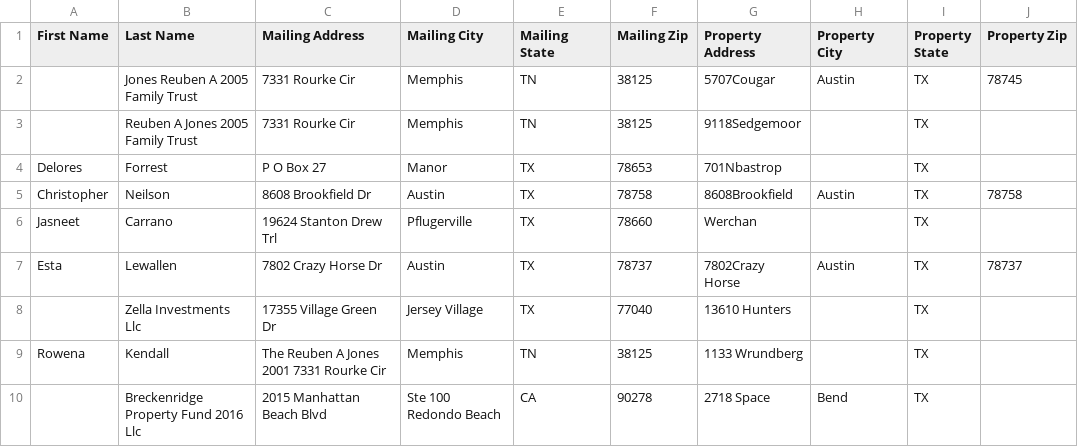
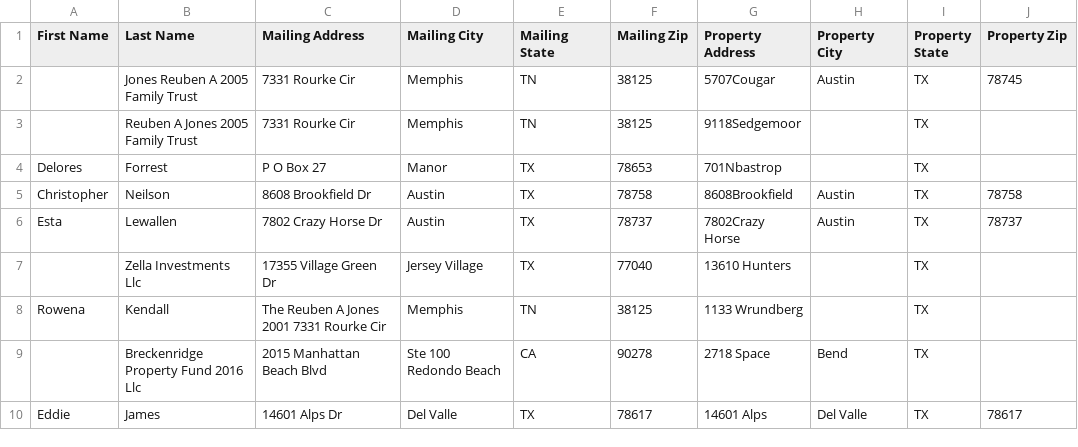
Before and after one commit to Sellmyhousefast247/Travis-leads, a CSV file: data/skiptrace_export.csv, drawn as a sheet; only a part is shown; the shorter side is filled out with more unchanged rows; the diff names each change by its address in the sheet, - before the commit and + after, or states it on an @@ line.

```diff
--- a/data/skiptrace_export.csv
+++ b/data/skiptrace_export.csv
-row 6: Jasneet | Carrano | 19624 Stanton Drew Trl | Pflugerville | TX | 78660 | Werchan |  | TX
```
Also changed, not shown: data/ghl_export.csv, 3 other files.
